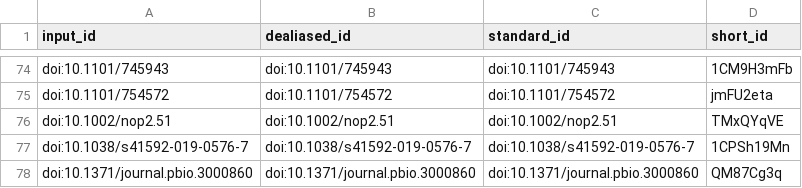
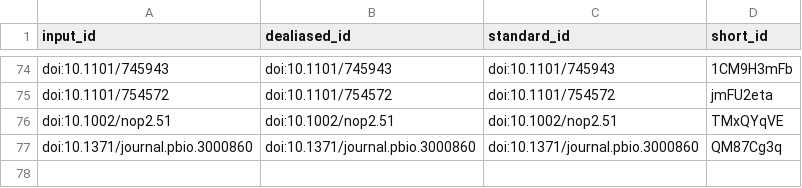
Before and after one commit to greenelab/annorxiver_manuscript, a TSV file: citations.tsv, drawn as a sheet; only a part is shown, gaps mark what is left out; the diff names each change by its address in the sheet, - before the commit and + after, or states it on an @@ line.

```diff
--- a/citations.tsv
+++ b/citations.tsv
-row 77: doi:10.1038/s41592-019-0576-7 | doi:10.1038/s41592-019-0576-7 | doi:10.1038/s41592-019-0576-7 | 1CPSh19Mn
```
Also changed, not shown: 7 other files.
